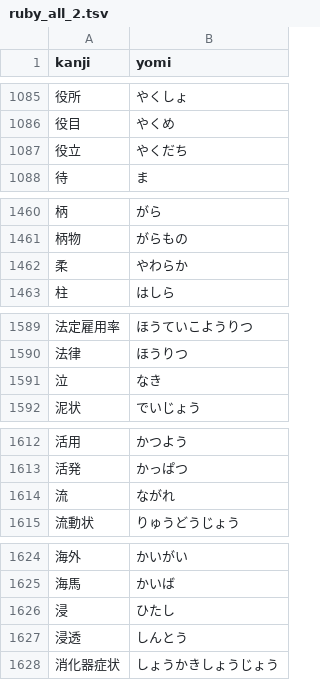
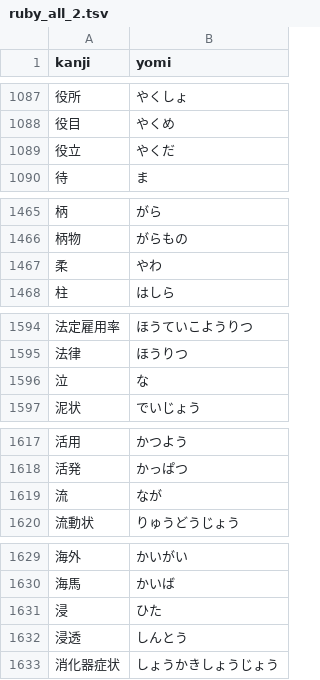
Before and after one commit to intl-society-for-kaigo-research/kakomon, a TSV file: scripts/ruby_all_2.tsv, drawn as a sheet; only a part is shown, gaps mark what is left out; the diff covers the shown part only.

```diff
--- a/scripts/ruby_all_2.tsv
+++ b/scripts/ruby_all_2.tsv
@@ -1086,3 +1088,3 @@ kanji	yomi
 役目	やくめ
-役立	やくだち
+役立	やくだ
 待	ま
@@ -1461,3 +1466,3 @@ kanji	yomi
 柄物	がらもの
-柔	やわらか
+柔	やわ
 柱	はしら
@@ -1590,3 +1595,3 @@ kanji	yomi
 法律	ほうりつ
-泣	なき
+泣	な
 泥状	でいじょう
@@ -1613,3 +1618,3 @@ kanji	yomi
 活発	かっぱつ
-流	ながれ
+流	なが
 流動状	りゅうどうじょう
@@ -1625,3 +1630,3 @@ kanji	yomi
 海馬	かいば
-浸	ひたし
+浸	ひた
 浸透	しんとう
```
Also changed, not shown: 12 added rows, 3 removed rows and 8 edited cells elsewhere in this file, 17 other files.
